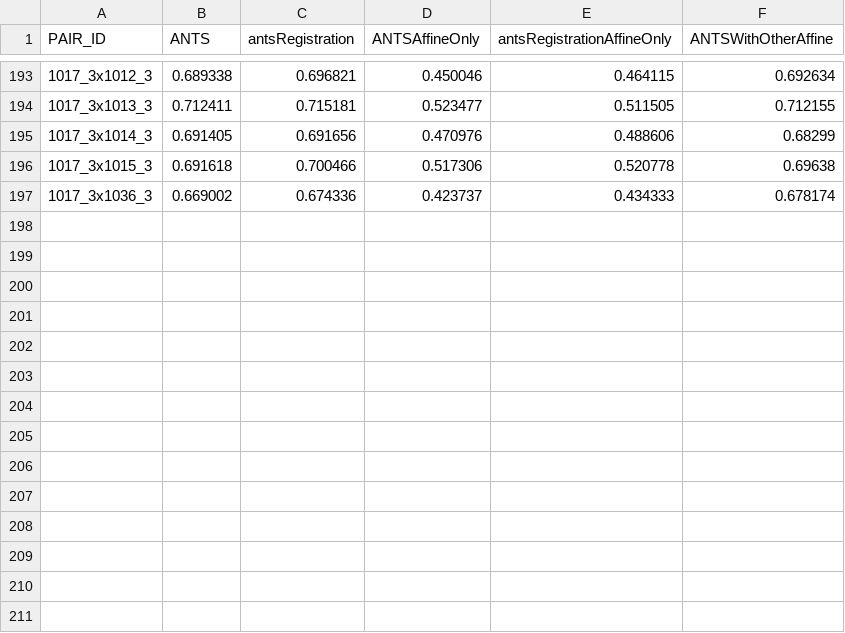
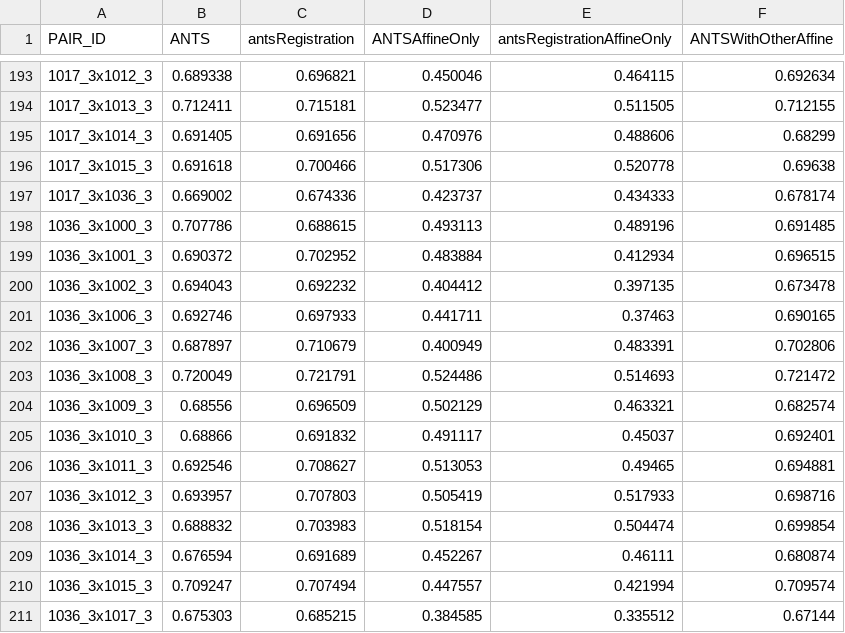
Before and after one commit to ntustison/Papers, a CSV file: Tilting/overlapMeasuresTilting.csv, drawn as a sheet; only a part is shown, gaps mark what is left out.

```diff
--- a/Tilting/overlapMeasuresTilting.csv
+++ b/Tilting/overlapMeasuresTilting.csv
@@ -197 +197,15 @@ PAIR_ID,ANTS,antsRegistration,ANTSAffineOnly,antsRegistrationAffineOnly,ANTSWith
 1017_3x1036_3,0.669002,0.674336,0.423737,0.434333,0.678174
+1036_3x1000_3,0.707786,0.688615,0.493113,0.489196,0.691485
+1036_3x1001_3,0.690372,0.702952,0.483884,0.412934,0.696515
+1036_3x1002_3,0.694043,0.692232,0.404412,0.397135,0.673478
+1036_3x1006_3,0.692746,0.697933,0.441711,0.37463,0.690165
+1036_3x1007_3,0.687897,0.710679,0.400949,0.483391,0.702806
+1036_3x1008_3,0.720049,0.721791,0.524486,0.514693,0.721472
+1036_3x1009_3,0.68556,0.696509,0.502129,0.463321,0.682574
+1036_3x1010_3,0.68866,0.691832,0.491117,0.45037,0.692401
+1036_3x1011_3,0.692546,0.708627,0.513053,0.49465,0.694881
+1036_3x1012_3,0.693957,0.707803,0.505419,0.517933,0.698716
+1036_3x1013_3,0.688832,0.703983,0.518154,0.504474,0.699854
+1036_3x1014_3,0.676594,0.691689,0.452267,0.46111,0.680874
+1036_3x1015_3,0.709247,0.707494,0.447557,0.421994,0.709574
+1036_3x1017_3,0.675303,0.685215,0.384585,0.335512,0.67144
```
Also changed, not shown: 3 other files.
